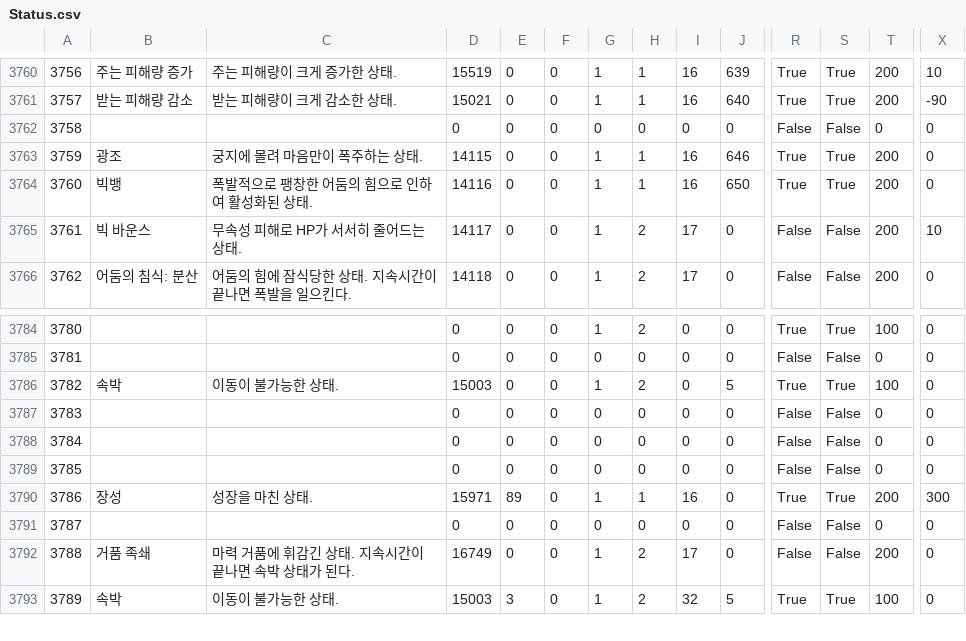
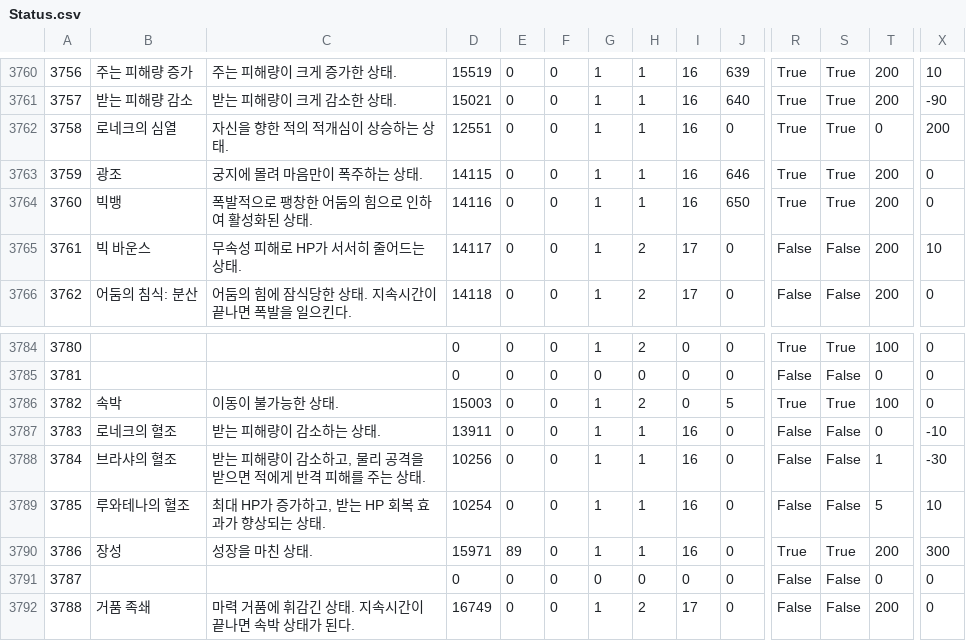
Before and after one commit to Zeffuro/FFXIVSpellNamesXIVAPI, a CSV file: kr/Status.csv, drawn as a sheet; only a part is shown, gaps mark what is left out; the shorter side is filled out with more unchanged rows; the diff covers the shown part only; the diff names each change by its address in the sheet, - before the commit and + after, or states it on an @@ line.

```diff
--- a/kr/Status.csv
+++ b/kr/Status.csv
-B3762: (empty)
+B3762: 로네크의 심열
-C3762: (empty)
+C3762: 자신을 향한 적의 적개심이 상승하는 상태.
-D3762: 0
+D3762: 12551
-G3762: 0
+G3762: 1
-H3762: 0
+H3762: 1
-I3762: 0
+I3762: 16
-R3762: False
+R3762: True
-S3762: False
+S3762: True
-X3762: 0
+X3762: 200
-B3787: (empty)
+B3787: 로네크의 혈조
-C3787: (empty)
+C3787: 받는 피해량이 감소하는 상태.
-D3787: 0
+D3787: 13911
-G3787:G3789: 0
+G3787:G3789: 1
-H3787:H3789: 0
+H3787:H3789: 1
-I3787:I3789: 0
+I3787:I3789: 16
-X3787: 0
+X3787: -10
-B3788: (empty)
+B3788: 브라샤의 혈조
-C3788: (empty)
+C3788: 받는 피해량이 감소하고, 물리 공격을 받으면 적에게 반격 피해를 주는 상태.
-D3788: 0
+D3788: 10256
-T3788: 0
+T3788: 1
-X3788: 0
+X3788: -30
-B3789: (empty)
+B3789: 루와테나의 혈조
-C3789: (empty)
+C3789: 최대 HP가 증가하고, 받는 HP 회복 효과가 향상되는 상태.
-D3789: 0
+D3789: 10254
-T3789: 0
+T3789: 5
-X3789: 0
+X3789: 10
```
Also changed, not shown: 48 edited cells elsewhere in this file.
